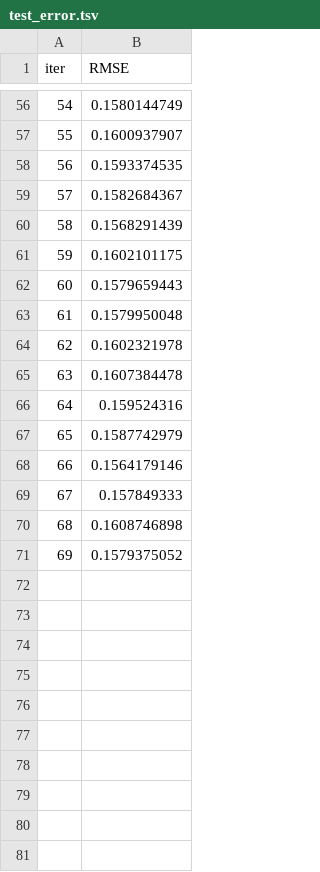
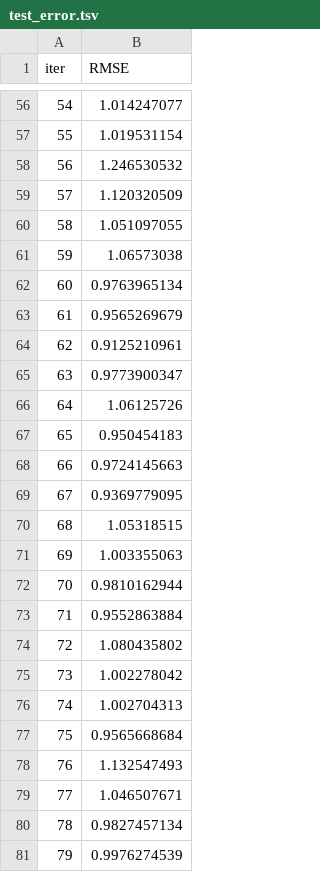
Before and after one commit to Enquisidor/chkr, a TSV file: Initial Models/catboost_info/test_error.tsv, drawn as a sheet; only a part is shown, gaps mark what is left out; the diff covers the shown part only.

```diff
--- a/Initial Models/catboost_info/test_error.tsv
+++ b/Initial Models/catboost_info/test_error.tsv
@@ -56,16 +56,26 @@ iter	RMSE
-54	0.1580144749
-55	0.1600937907
-56	0.1593374535
-57	0.1582684367
-58	0.1568291439
-59	0.1602101175
-60	0.1579659443
-61	0.1579950048
-62	0.1602321978
-63	0.1607384478
-64	0.159524316
-65	0.1587742979
-66	0.1564179146
-67	0.157849333
-68	0.1608746898
-69	0.1579375052
+54	1.014247077
+55	1.019531154
+56	1.246530532
+57	1.120320509
+58	1.051097055
+59	1.06573038
+60	0.9763965134
+61	0.9565269679
+62	0.9125210961
+63	0.9773900347
+64	1.06125726
+65	0.950454183
+66	0.9724145663
+67	0.9369779095
+68	1.05318515
+69	1.003355063
+70	0.9810162944
+71	0.9552863884
+72	1.080435802
+73	1.002278042
+74	1.002704313
+75	0.9565668684
+76	1.132547493
+77	1.046507671
+78	0.9827457134
+79	0.9976274539
```
Also changed, not shown: 54 edited cells elsewhere in this file, 8 other files.
